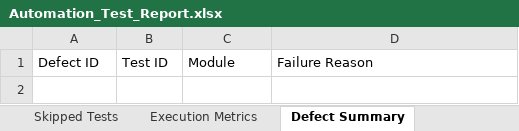
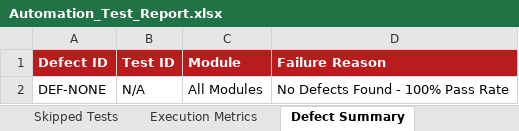
Before and after one commit to tejaswinimanne72/dental-web-app, an Excel workbook: Test Results/Excel/Automation_Test_Report.xlsx, sheet Defect Summary, drawn as a sheet; values as stored, in another font and other column widths than the file's, no borders; the diff names each change by its address in the sheet, - before the commit and + after, or states it on an @@ line.

```diff
--- a/Test Results/Excel/Automation_Test_Report.xlsx (sheet Defect Summary)
+++ b/Test Results/Excel/Automation_Test_Report.xlsx (sheet Defect Summary)
@@ A1:D1 fill: none → #B91C1C, bold: off → on, text colour: black → #FFFFFF @@
+row 2: DEF-NONE | N/A | All Modules | No Defects Found - 100% Pass Rate
```
Also changed, not shown: sheet Executed Test Cases, sheet Failed Tests, sheet Skipped Tests, sheet Passed Tests, sheet Execution Metrics, Test Results/Excel/Execution_Summary.xlsx, Test Results/Excel/Failed_Test_Cases.xlsx, 7 other files.
